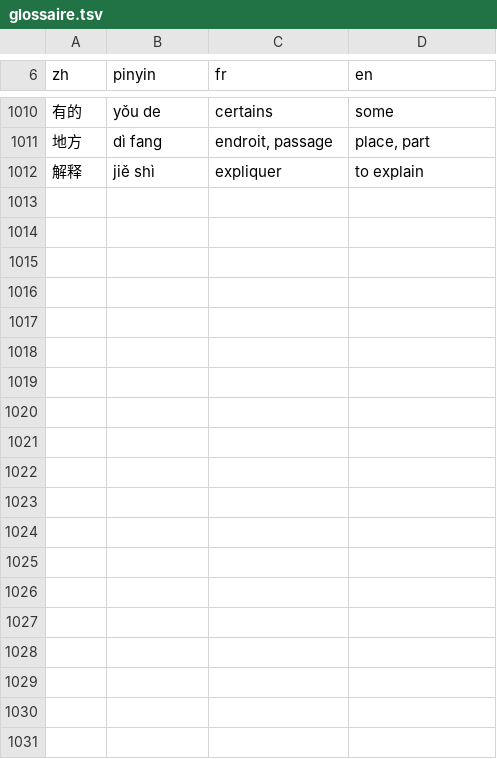
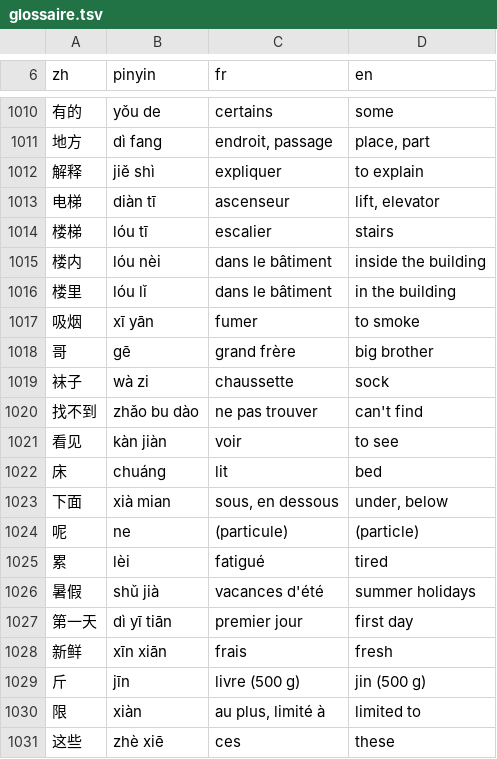
Before and after one commit to jon-gyt/zilin, a TSV file: data/sources/examens/glossaire.tsv, drawn as a sheet; only a part is shown, gaps mark what is left out; the diff covers the shown part only; the diff names each change by its address in the sheet, - before the commit and + after, or states it on an @@ line.

```diff
--- a/data/sources/examens/glossaire.tsv
+++ b/data/sources/examens/glossaire.tsv
+row 1013: 电梯 | diàn tī | ascenseur | lift, elevator
+row 1014: 楼梯 | lóu tī | escalier | stairs
+row 1015: 楼内 | lóu nèi | dans le bâtiment | inside the building
+row 1016: 楼里 | lóu lǐ | dans le bâtiment | in the building
+row 1017: 吸烟 | xī yān | fumer | to smoke
+row 1018: 哥 | gē | grand frère | big brother
+row 1019: 袜子 | wà zi | chaussette | sock
+row 1020: 找不到 | zhǎo bu dào | ne pas trouver | can't find
+row 1021: 看见 | kàn jiàn | voir | to see
+row 1022: 床 | chuáng | lit | bed
+row 1023: 下面 | xià mian | sous, en dessous | under, below
+row 1024: 呢 | ne | (particule) | (particle)
+row 1025: 累 | lèi | fatigué | tired
+row 1026: 暑假 | shǔ jià | vacances d'été | summer holidays
+row 1027: 第一天 | dì yī tiān | premier jour | first day
+row 1028: 新鲜 | xīn xiān | frais | fresh
+row 1029: 斤 | jīn | livre (500 g) | jin (500 g)
+row 1030: 限 | xiàn | au plus, limité à | limited to
+row 1031: 这些 | zhè xiē | ces | these
```
Also changed, not shown: 26 added rows elsewhere in this file, 2 other files.
